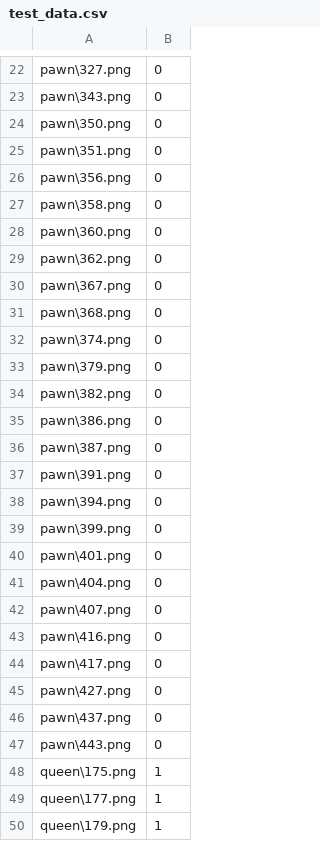
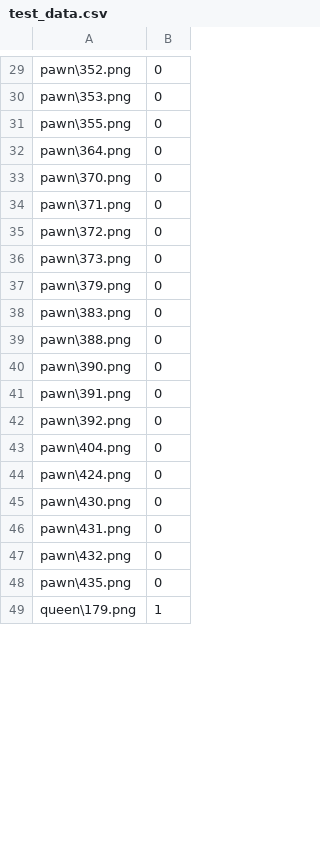
Before and after one commit to QuietXO/CNN_Basics, a CSV file: Chess/data/chess/test_data.csv, drawn as a sheet; only a part is shown, gaps mark what is left out; removed rows and columns are numbered as before the commit, all else as after; the diff covers the shown part only; the diff names each change by its address in the sheet, - before the commit and + after, or states it on an @@ line.

```diff
--- a/Chess/data/chess/test_data.csv
+++ b/Chess/data/chess/test_data.csv
-A29: pawn\327.png
+A29: pawn\352.png
-A30: pawn\343.png
+A30: pawn\353.png
-A31: pawn\350.png
+A31: pawn\355.png
-row 25: pawn\351.png | 0
-A32: pawn\356.png
+A32: pawn\364.png
-row 27: pawn\358.png | 0
-A33: pawn\360.png
+A33: pawn\370.png
-A34: pawn\362.png
+A34: pawn\371.png
-A35: pawn\367.png
+A35: pawn\372.png
-row 31: pawn\368.png | 0
-A36: pawn\374.png
+A36: pawn\373.png
-A38: pawn\382.png
+A38: pawn\383.png
-A39: pawn\386.png
+A39: pawn\388.png
-A40: pawn\387.png
+A40: pawn\390.png
-A42: pawn\394.png
+A42: pawn\392.png
-row 39: pawn\399.png | 0
-row 40: pawn\401.png | 0
-A44: pawn\407.png
+A44: pawn\424.png
-A45: pawn\416.png
+A45: pawn\430.png
-A46: pawn\417.png
+A46: pawn\431.png
-A47: pawn\427.png
+A47: pawn\432.png
-A48: pawn\437.png
+A48: pawn\435.png
-row 47: pawn\443.png | 0
-row 48: queen\175.png | 1
-row 49: queen\177.png | 1
```
Also changed, not shown: 20 added rows, 11 removed rows and 48 edited cells elsewhere in this file, Chess/data/chess/train_data.csv, 4 other files.
